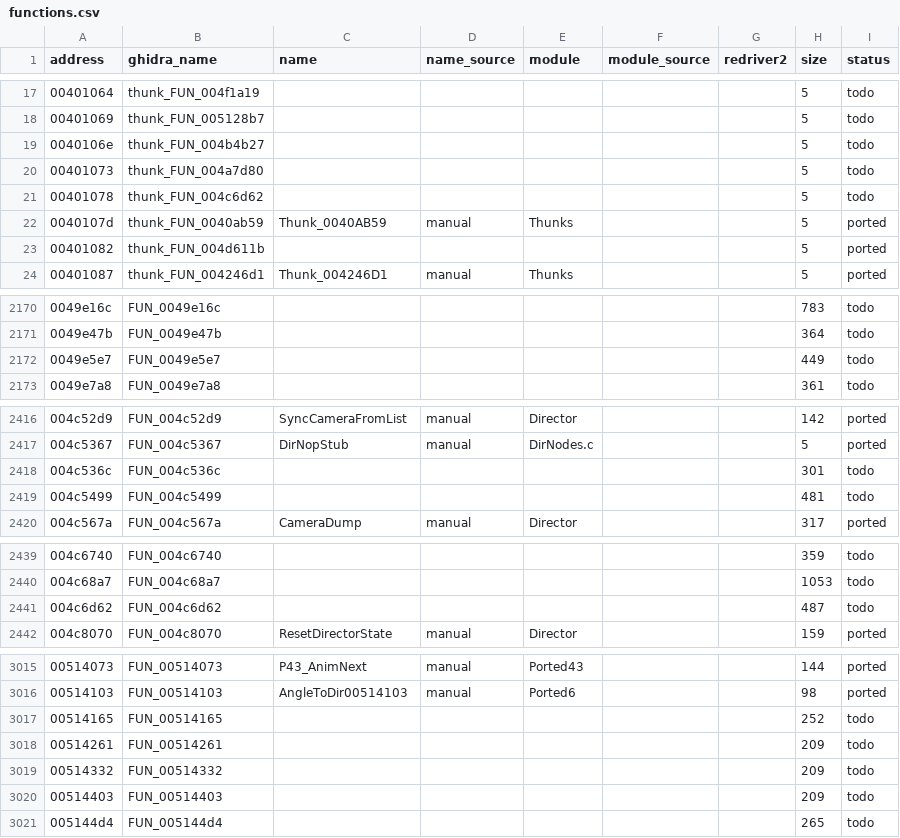
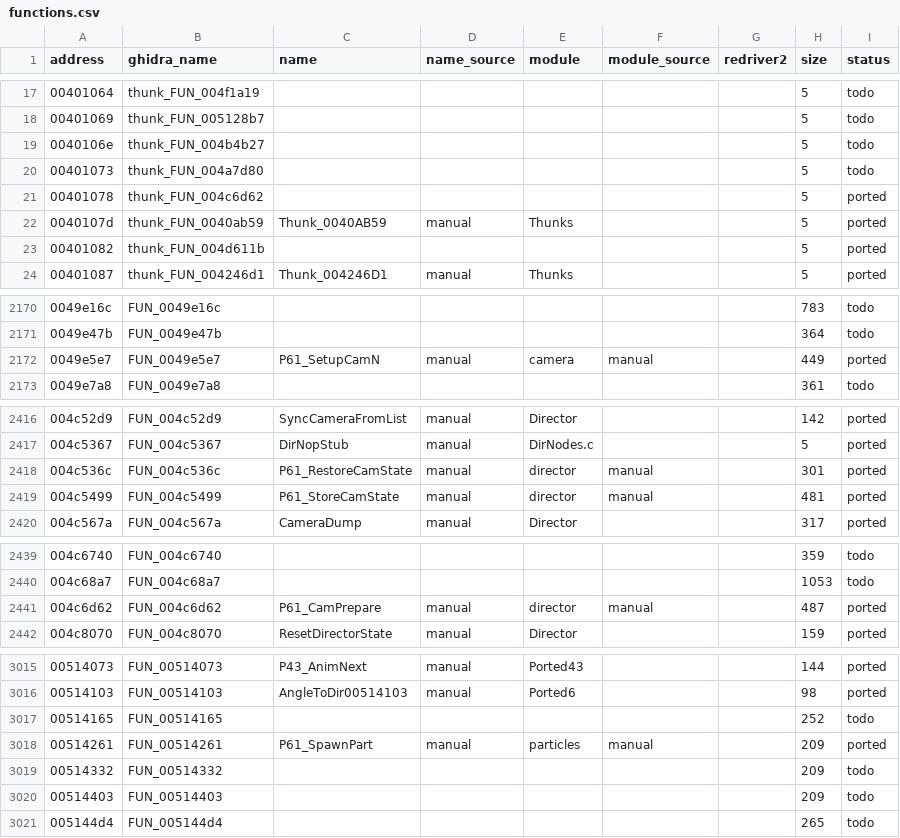
Before and after one commit to r331/driver, a CSV file: docs/functions.csv, drawn as a sheet; only a part is shown, gaps mark what is left out; the diff covers the shown part only.

Commit message:
v1.07: камеры SetupCamN/Store/Restore/CamPrepare, SpawnPart (+5 функций)

```diff
--- a/docs/functions.csv
+++ b/docs/functions.csv
@@ -20,3 +20,3 @@ address,ghidra_name,name,name_source,module,module_source,redriver2,size,status
 00401073,thunk_FUN_004a7d80,,,,,,5,todo
-00401078,thunk_FUN_004c6d62,,,,,,5,todo
+00401078,thunk_FUN_004c6d62,,,,,,5,ported
 0040107d,thunk_FUN_0040ab59,Thunk_0040AB59,manual,Thunks,,,5,ported
@@ -2171,3 +2171,3 @@ address,ghidra_name,name,name_source,module,module_source,redriver2,size,status
 0049e47b,FUN_0049e47b,,,,,,364,todo
-0049e5e7,FUN_0049e5e7,,,,,,449,todo
+0049e5e7,FUN_0049e5e7,P61_SetupCamN,manual,camera,manual,,449,ported
 0049e7a8,FUN_0049e7a8,,,,,,361,todo
@@ -2417,4 +2417,4 @@ address,ghidra_name,name,name_source,module,module_source,redriver2,size,status
 004c5367,FUN_004c5367,DirNopStub,manual,DirNodes.c,,,5,ported
-004c536c,FUN_004c536c,,,,,,301,todo
-004c5499,FUN_004c5499,,,,,,481,todo
+004c536c,FUN_004c536c,P61_RestoreCamState,manual,director,manual,,301,ported
+004c5499,FUN_004c5499,P61_StoreCamState,manual,director,manual,,481,ported
 004c567a,FUN_004c567a,CameraDump,manual,Director,,,317,ported
@@ -2440,3 +2440,3 @@ address,ghidra_name,name,name_source,module,module_source,redriver2,size,status
 004c68a7,FUN_004c68a7,,,,,,1053,todo
-004c6d62,FUN_004c6d62,,,,,,487,todo
+004c6d62,FUN_004c6d62,P61_CamPrepare,manual,director,manual,,487,ported
 004c8070,FUN_004c8070,ResetDirectorState,manual,Director,,,159,ported
@@ -3017,3 +3017,3 @@ address,ghidra_name,name,name_source,module,module_source,redriver2,size,status
 00514165,FUN_00514165,,,,,,252,todo
-00514261,FUN_00514261,,,,,,209,todo
+00514261,FUN_00514261,P61_SpawnPart,manual,particles,manual,,209,ported
 00514332,FUN_00514332,,,,,,209,todo
```
Also changed, not shown: 4 edited cells elsewhere in this file, 9 other files.
